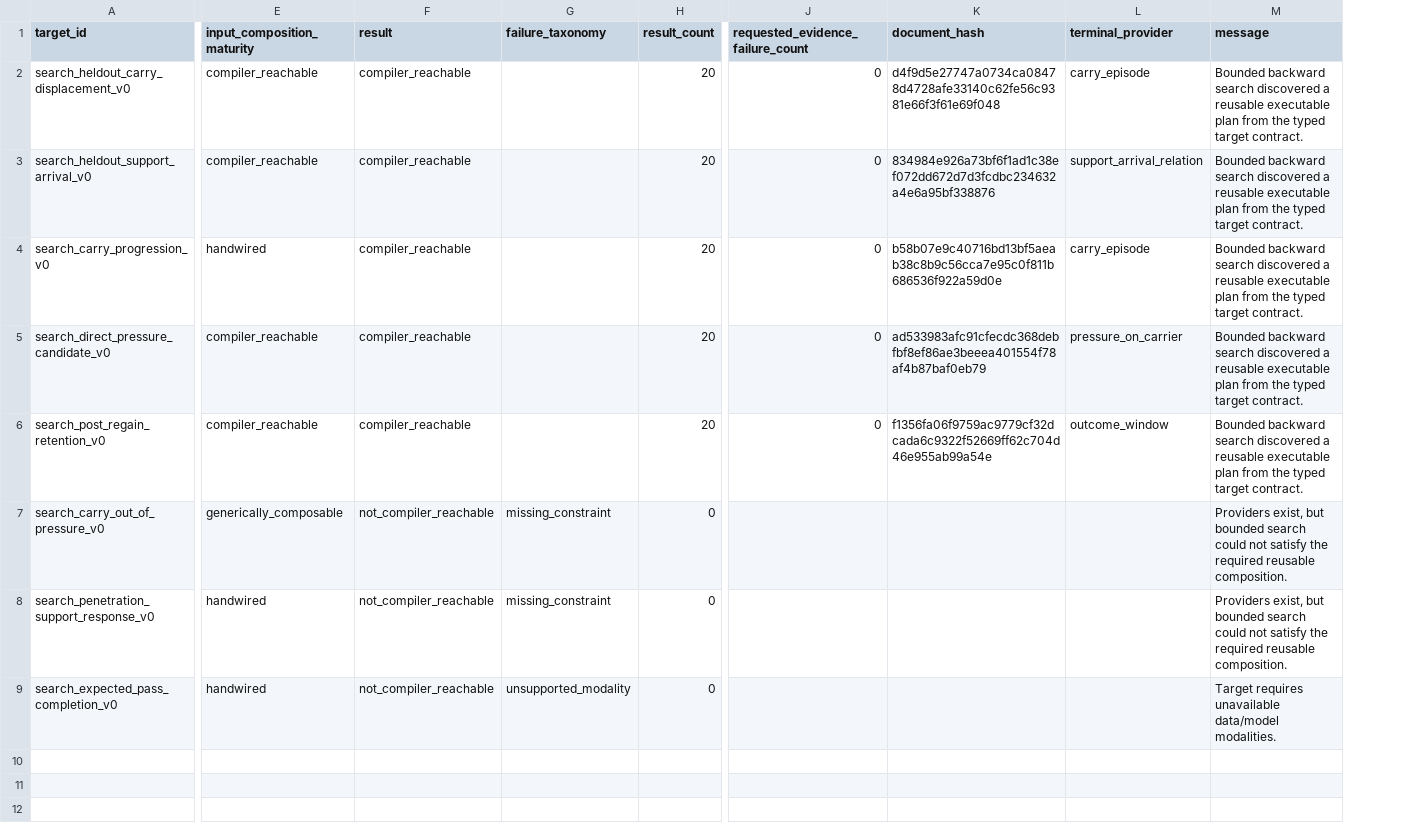
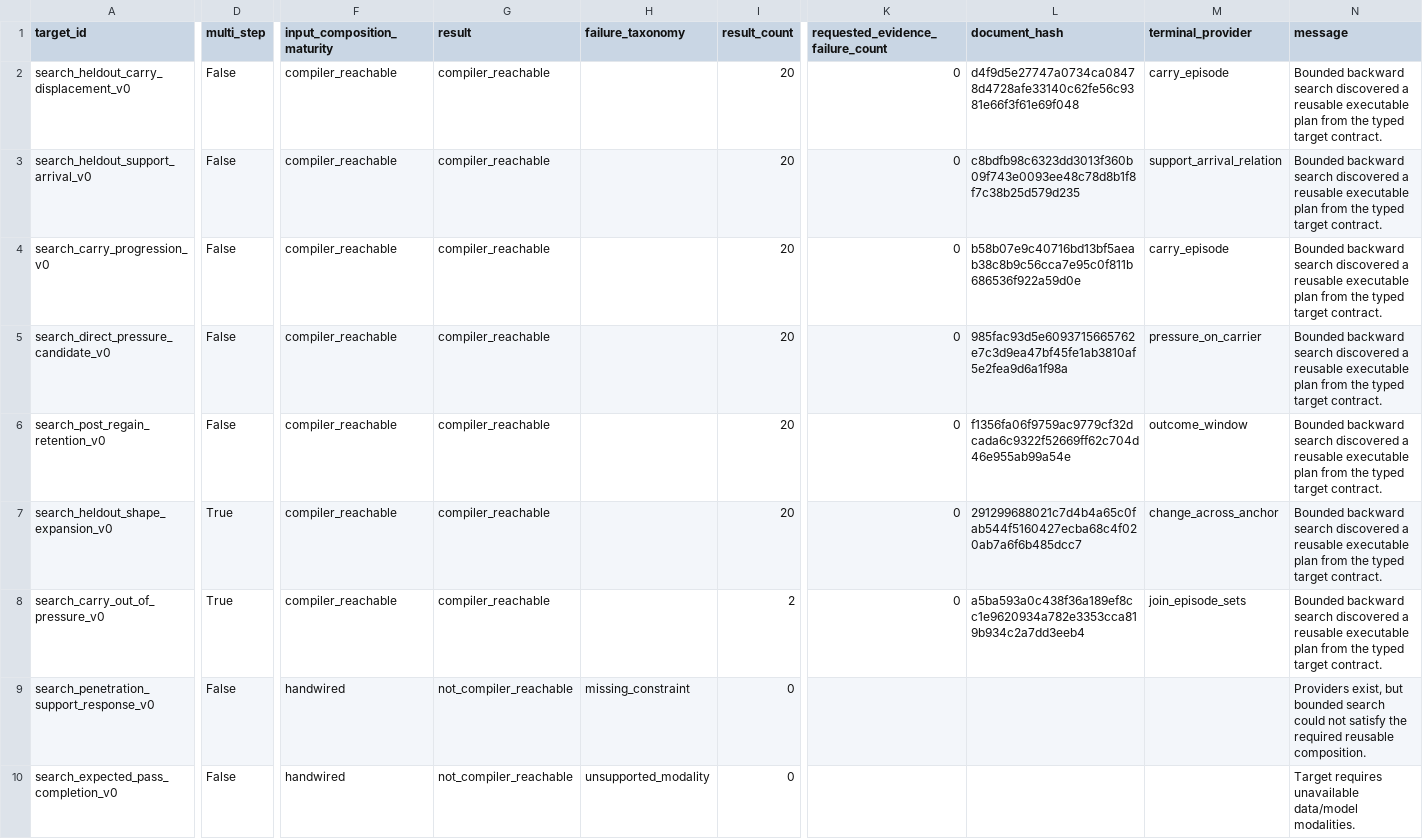
Before and after one commit to LuisRevillaM/priori, a CSV file: generated/compiler-search-v0/row-ledger.csv, drawn as a sheet; only a part is shown, gaps mark what is left out; addresses are those after the commit; rows hold the shown columns only; the diff names each change by its address in the sheet, - before the commit and + after, or states it on an @@ line.

Commit message:
Add multi-step compiler search discovery

```diff
--- a/generated/compiler-search-v0/row-ledger.csv
+++ b/generated/compiler-search-v0/row-ledger.csv
+column D (multi_step), rows 2-6: all False; rows 8-10: True | False | False
-L3 (document_hash): 834984e926a73bf6f1ad1c38ef072dd672d7d3fcdbc234632a4e6a95bf338876
+L3 (document_hash): c8bdfb98c6323dd3013f360b09f743e0093ee48c78d8b1f8f7c38b25d579d235
-F4 (input_composition_maturity): handwired
+F4 (input_composition_maturity): compiler_reachable
-L5 (document_hash): ad533983afc91cfecdc368debfbf8ef86ae3beeea401554f78af4b87baf0eb79
+L5 (document_hash): 985fac93d5e6093715665762e7c3d9ea47bf45fe1ab3810af5e2fea9d6a1f98a
+row 7: search_heldout_shape_expansion_v0 | True | compiler_reachable | compiler_reachable |  | 20 | 0 | 291299688021c7d4b4a65c0fab544f5160427ecba68c4f020ab7a6f6b485dcc7 | change_across_anchor | Bounded backward search discovered a reusable executable plan from the typed target contract.
-F8 (input_composition_maturity): generically_composable
+F8 (input_composition_maturity): compiler_reachable
-G8 (result): not_compiler_reachable
+G8 (result): compiler_reachable
-H8 (failure_taxonomy): missing_constraint
+H8 (failure_taxonomy): (empty)
-I8 (result_count): 0
+I8 (result_count): 2
-K8 (requested_evidence_failure_count): (empty)
+K8 (requested_evidence_failure_count): 0
-L8 (document_hash): (empty)
+L8 (document_hash): a5ba593a0c438f36a189ef8cc1e9620934a782e3353cca819b934c2a7dd3eeb4
-M8 (terminal_provider): (empty)
+M8 (terminal_provider): join_episode_sets
-N8 (message): Providers exist, but bounded search could not satisfy the required reusable composition.
+N8 (message): Bounded backward search discovered a reusable executable plan from the typed target contract.
```
Also changed, not shown: generated/coverage-map.csv, 12 other files.
